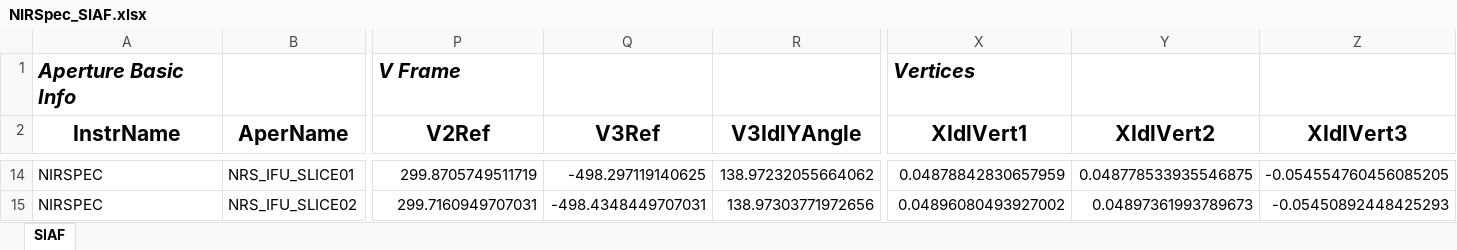
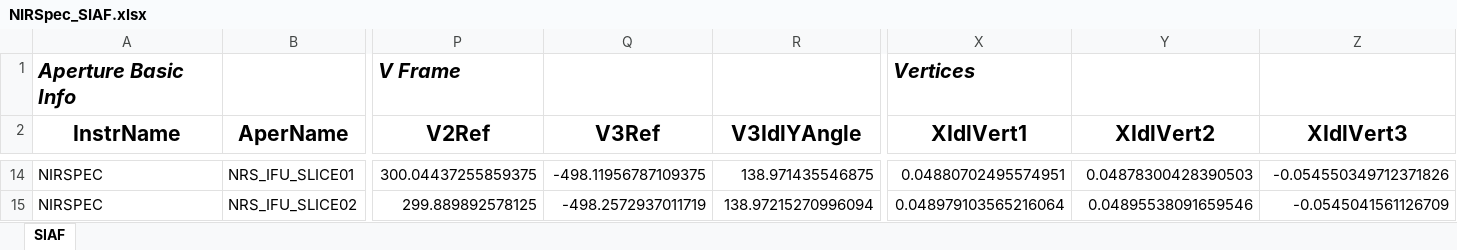
Before and after one commit to spacetelescope/pysiaf, an Excel workbook: pysiaf/pre_delivery_data/NIRSpec/NIRSpec_SIAF.xlsx, sheet SIAF, drawn as a sheet; only a part is shown, gaps mark what is left out; values as stored, in another font and other column widths than the file's, no borders; the diff covers the shown part only; the diff names each change by its address in the sheet, - before the commit and + after, or states it on an @@ line.

Commit message:
JWSTSIAF266 May 2023 NIRSpec pysiaf update, siaf positions of NRS IFU aperture have changed and been updated.

```diff
--- a/pysiaf/pre_delivery_data/NIRSpec/NIRSpec_SIAF.xlsx (sheet SIAF)
+++ b/pysiaf/pre_delivery_data/NIRSpec/NIRSpec_SIAF.xlsx (sheet SIAF)
-P14 (V2Ref): 299.8705749511719
+P14 (V2Ref): 300.04437255859375
-Q14 (V3Ref): -498.297119140625
+Q14 (V3Ref): -498.11956787109375
-R14 (V3IdlYAngle): 138.97232055664062
+R14 (V3IdlYAngle): 138.971435546875
-X14 (XIdlVert1): 0.04878842830657959
+X14 (XIdlVert1): 0.04880702495574951
-Y14 (XIdlVert2): 0.048778533935546875
+Y14 (XIdlVert2): 0.04878300428390503
-Z14 (XIdlVert3): -0.054554760456085205
+Z14 (XIdlVert3): -0.054550349712371826
-P15 (V2Ref): 299.7160949707031
+P15 (V2Ref): 299.889892578125
-Q15 (V3Ref): -498.4348449707031
+Q15 (V3Ref): -498.2572937011719
-R15 (V3IdlYAngle): 138.97303771972656
+R15 (V3IdlYAngle): 138.97215270996094
-X15 (XIdlVert1): 0.04896080493927002
+X15 (XIdlVert1): 0.048979103565216064
-Y15 (XIdlVert2): 0.04897361993789673
+Y15 (XIdlVert2): 0.04895538091659546
-Z15 (XIdlVert3): -0.05450892448425293
+Z15 (XIdlVert3): -0.0545041561126709
```
Also changed, not shown: 329 edited cells elsewhere in this sheet, 3 other files.
